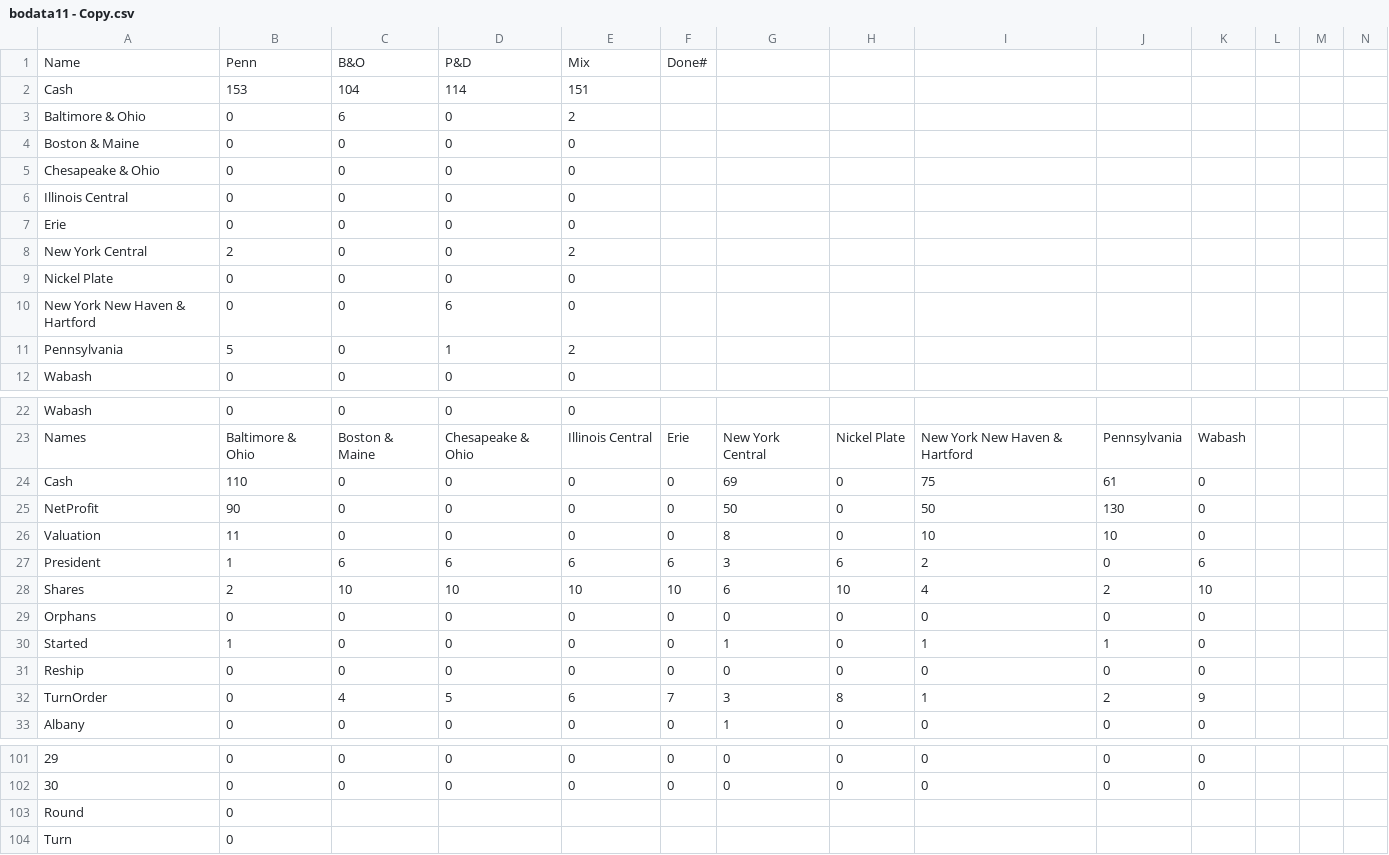
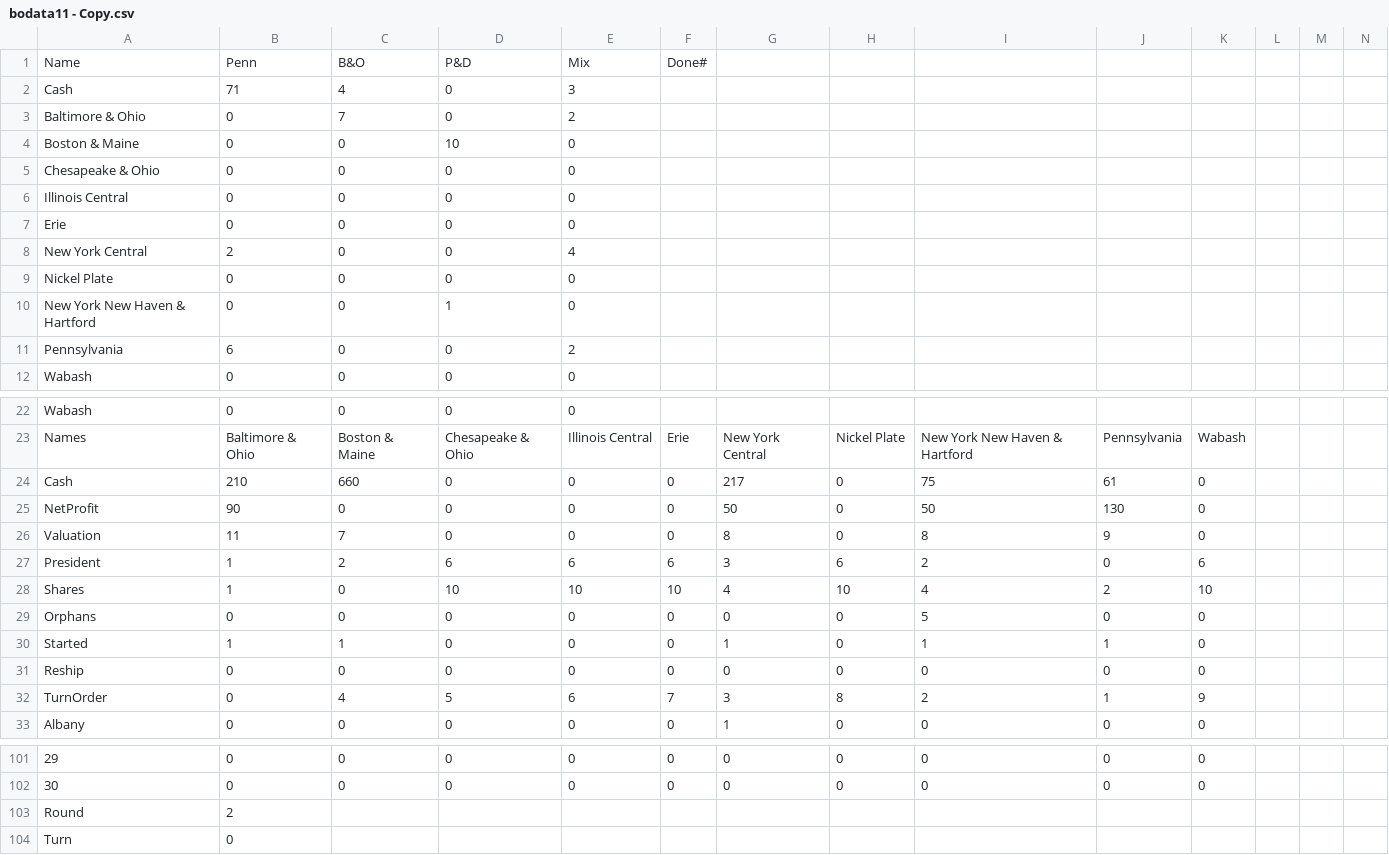
Before and after one commit to Milligan-Engineering/BOBanker, a CSV file: BOBanker/bodata11 - Copy.csv, drawn as a sheet; only a part is shown, gaps mark what is left out; removed rows and columns are numbered as before the commit, all else as after; rows hold the shown columns only; the diff names each change by its address in the sheet, - before the commit and + after, or states it on an @@ line.

```diff
--- a/BOBanker/bodata11 - Copy.csv
+++ b/BOBanker/bodata11 - Copy.csv
-row 2: Cash | 153 | 104 | 114 | 151
+row 2: Cash | 71 | 4 | 0 | 3
-C3: 6
+C3: 7
-D4: 0
+D4: 10
-E8: 2
+E8: 4
-D10: 6
+D10: 1
-B11: 5
+B11: 6
-D11: 1
+D11: 0
-B24: 110
+B24: 210
-C24: 0
+C24: 660
-G24: 69
+G24: 217
-C26: 0
+C26: 7
-I26: 10
+I26: 8
-J26: 10
+J26: 9
-C27: 6
+C27: 2
-B28: 2
+B28: 1
-C28: 10
+C28: 0
-G28: 6
+G28: 4
-I29: 0
+I29: 5
-C30: 0
+C30: 1
-I32: 1
+I32: 2
-J32: 2
+J32: 1
-B103: 0
+B103: 2
```
Also changed, not shown: BOBanker/bodata11 - Copy (2).csv, BOBanker/bodata11.csv, 4 other files.
